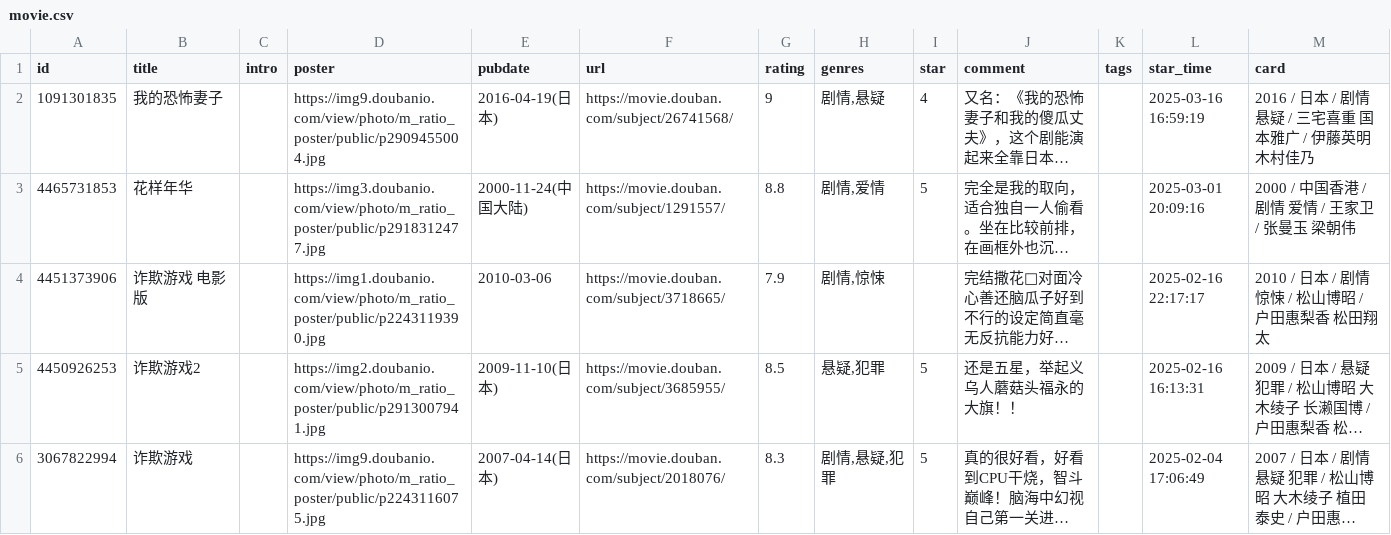
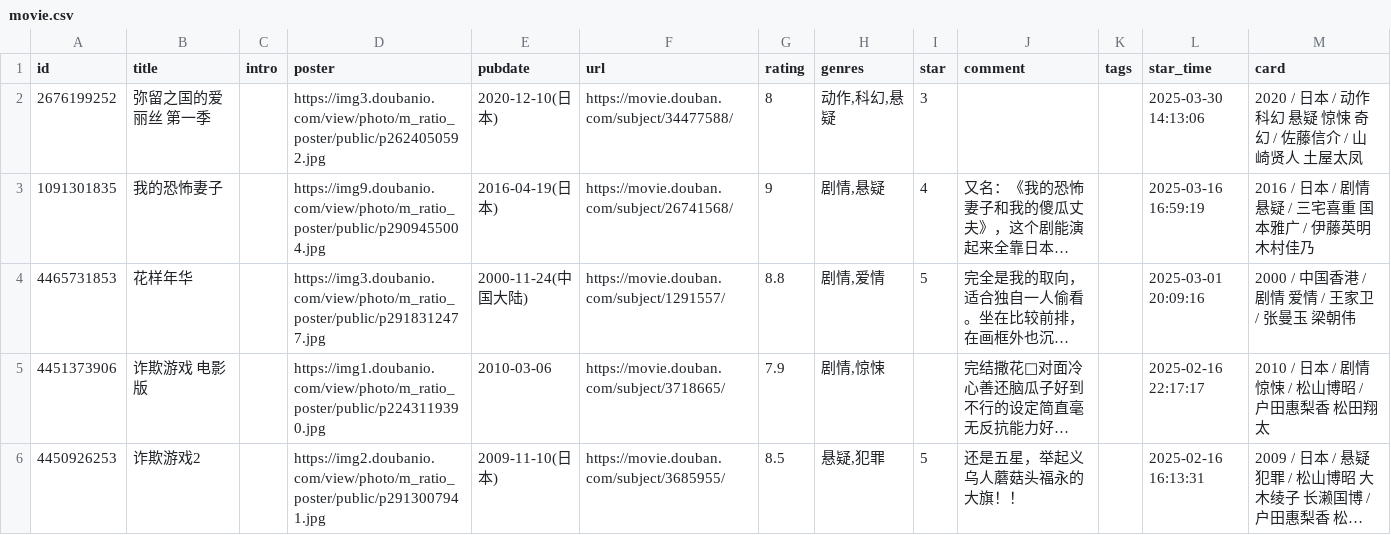
Before and after one commit to stevenash0822/obsidian-hugo-blog, a CSV file: static/douban/teammate/movie.csv, drawn as a sheet; only a part is shown; the shorter side is filled out with more unchanged rows; long unchanged cells end in …; the diff names each change by its address in the sheet, - before the commit and + after, or states it on an @@ line.

Commit message:
chore: update douban data

```diff
--- a/static/douban/teammate/movie.csv
+++ b/static/douban/teammate/movie.csv
+row 2: 2676199252 | 弥留之国的爱丽丝 第一季 |  | https://img3.doubanio.com/view/photo/m_ratio_poster/public/p2624050592.jpg | 2020-12-10(日本) | https://movie.douban.com/subject/34477588/ | 8 | 动作,科幻,悬疑 | 3 |  |  | 2025-03-30 14:13:06 | 2020 / 日本 / 动作 科幻 悬疑 惊悚 奇幻 / 佐藤信介 / 山崎贤人 土屋太凤
```
